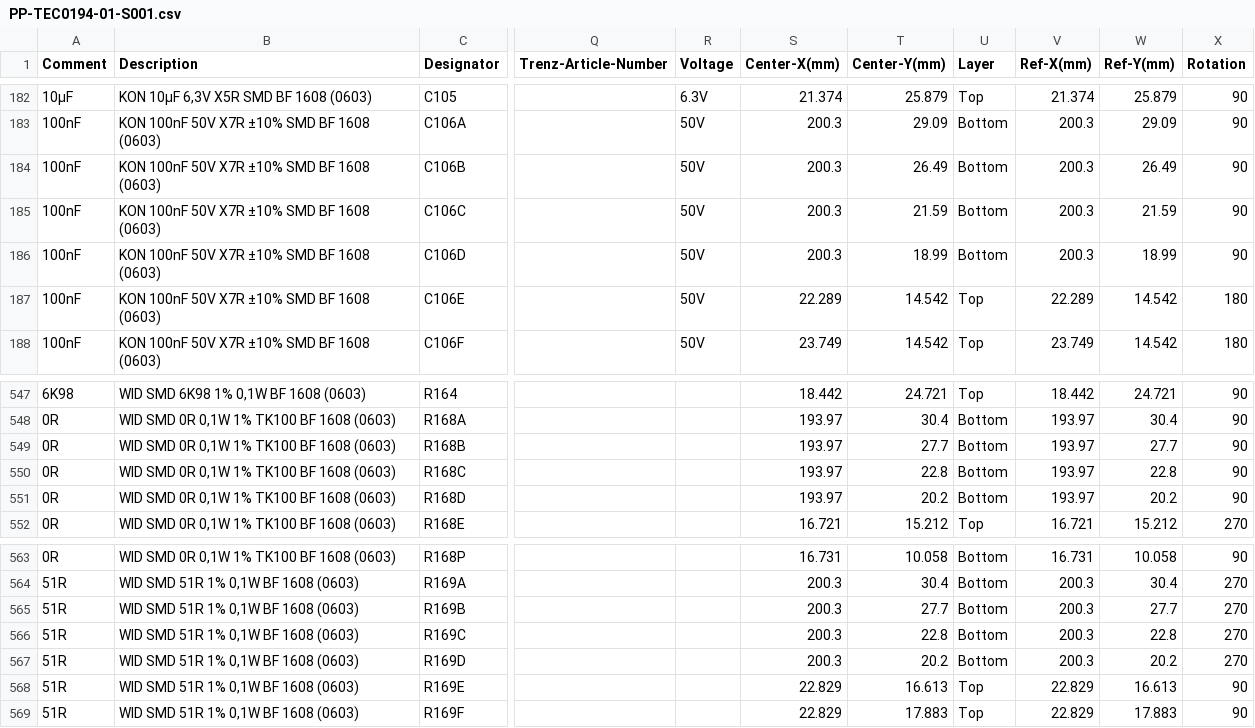
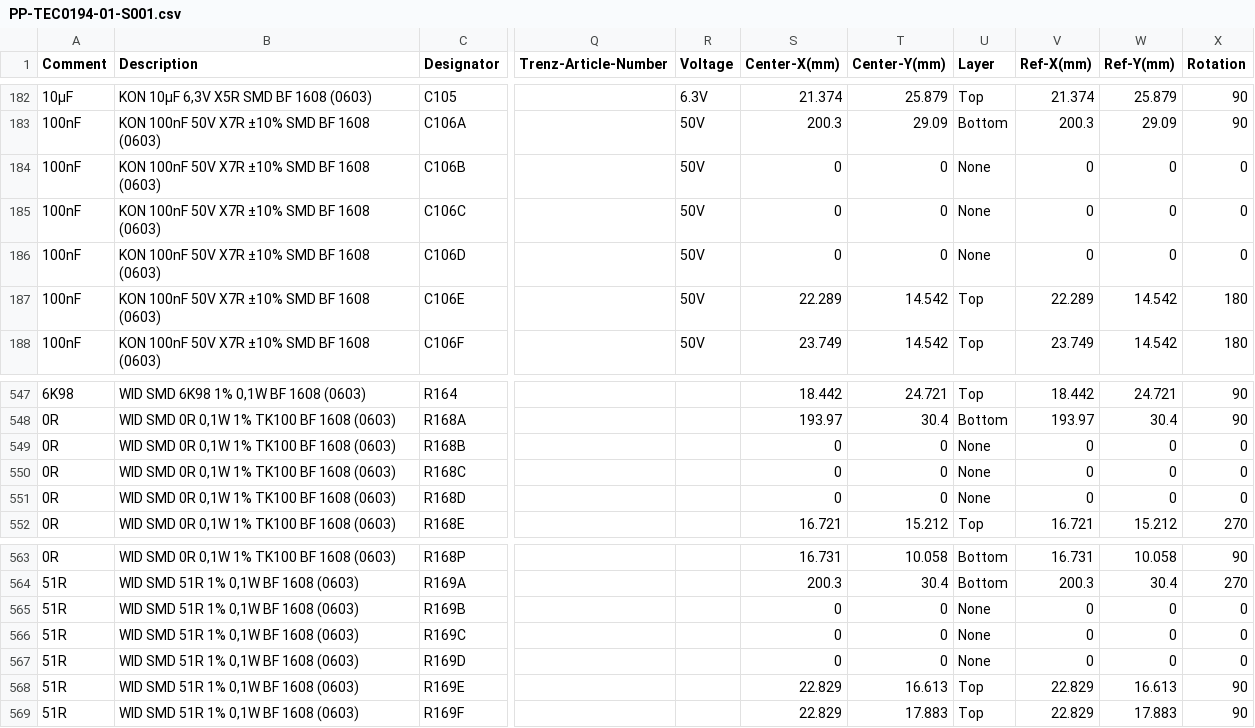
Before and after one commit to ultrazohm/uz_carrierboard, a CSV file: manufacturing reports/BOM/PP-TEC0194-01-S001.csv, drawn as a sheet; only a part is shown, gaps mark what is left out; the diff covers the shown part only; the diff names each change by its address in the sheet, - before the commit and + after, or states it on an @@ line.

Commit message:
generated new project output files for Trenz

```diff
--- a/manufacturing reports/BOM/PP-TEC0194-01-S001.csv
+++ b/manufacturing reports/BOM/PP-TEC0194-01-S001.csv
-S184:S186 (Center-X(mm)): 200.3
+S184:S186 (Center-X(mm)): 0
-T184 (Center-Y(mm)): 26.49
+T184 (Center-Y(mm)): 0
-U184:U186 (Layer): Bottom
+U184:U186 (Layer): None
-V184:V186 (Ref-X(mm)): 200.3
+V184:V186 (Ref-X(mm)): 0
-W184 (Ref-Y(mm)): 26.49
+W184 (Ref-Y(mm)): 0
-X184:X186 (Rotation): 90
+X184:X186 (Rotation): 0
-T185 (Center-Y(mm)): 21.59
+T185 (Center-Y(mm)): 0
-W185 (Ref-Y(mm)): 21.59
+W185 (Ref-Y(mm)): 0
-T186 (Center-Y(mm)): 18.99
+T186 (Center-Y(mm)): 0
-W186 (Ref-Y(mm)): 18.99
+W186 (Ref-Y(mm)): 0
-S549:S551 (Center-X(mm)): 193.97
+S549:S551 (Center-X(mm)): 0
-T549 (Center-Y(mm)): 27.7
+T549 (Center-Y(mm)): 0
-U549:U551 (Layer): Bottom
+U549:U551 (Layer): None
-V549:V551 (Ref-X(mm)): 193.97
+V549:V551 (Ref-X(mm)): 0
-W549 (Ref-Y(mm)): 27.7
+W549 (Ref-Y(mm)): 0
-X549:X551 (Rotation): 90
+X549:X551 (Rotation): 0
-T550 (Center-Y(mm)): 22.8
+T550 (Center-Y(mm)): 0
-W550 (Ref-Y(mm)): 22.8
+W550 (Ref-Y(mm)): 0
-T551 (Center-Y(mm)): 20.2
+T551 (Center-Y(mm)): 0
-W551 (Ref-Y(mm)): 20.2
+W551 (Ref-Y(mm)): 0
-S565:S567 (Center-X(mm)): 200.3
+S565:S567 (Center-X(mm)): 0
-T565 (Center-Y(mm)): 27.7
+T565 (Center-Y(mm)): 0
-U565:U567 (Layer): Bottom
+U565:U567 (Layer): None
-V565:V567 (Ref-X(mm)): 200.3
+V565:V567 (Ref-X(mm)): 0
-W565 (Ref-Y(mm)): 27.7
+W565 (Ref-Y(mm)): 0
-X565:X567 (Rotation): 270
+X565:X567 (Rotation): 0
-T566 (Center-Y(mm)): 22.8
+T566 (Center-Y(mm)): 0
-W566 (Ref-Y(mm)): 22.8
+W566 (Ref-Y(mm)): 0
-T567 (Center-Y(mm)): 20.2
+T567 (Center-Y(mm)): 0
-W567 (Ref-Y(mm)): 20.2
+W567 (Ref-Y(mm)): 0
```
Also changed, not shown: 44 edited cells elsewhere in this file, manufacturing reports/BOM/BOM-TEC0194-01-S001.csv, 6 other files.
